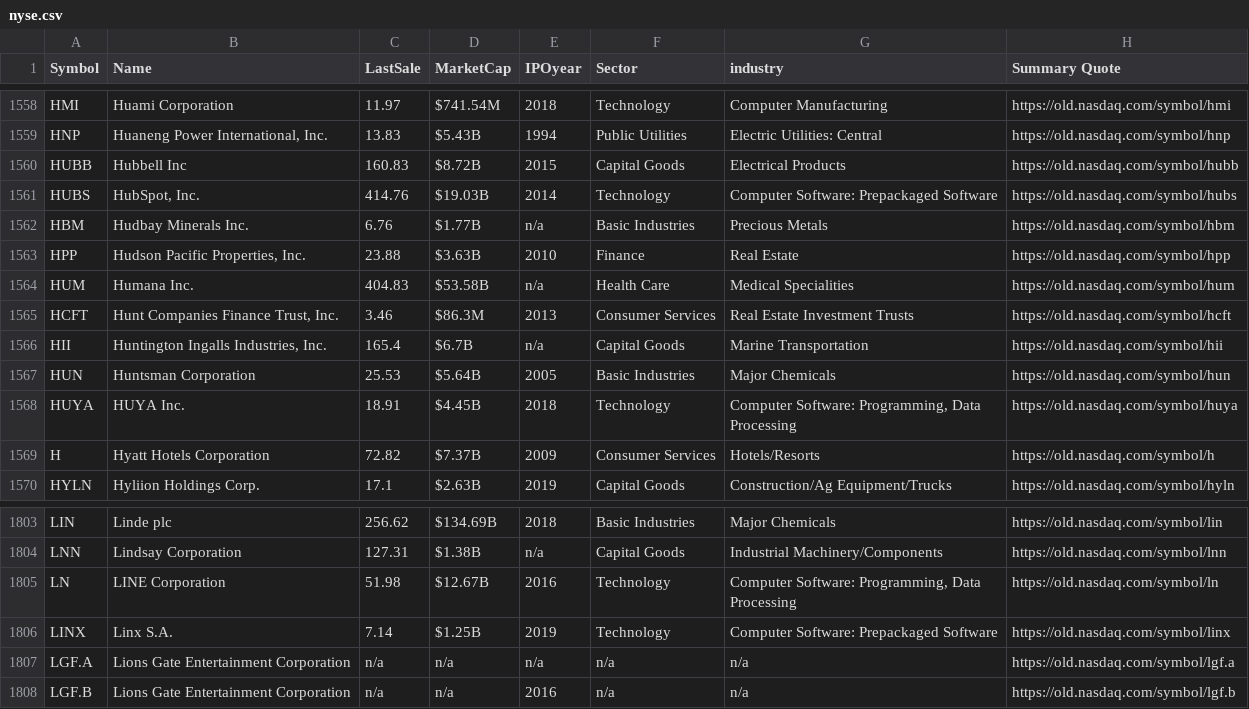
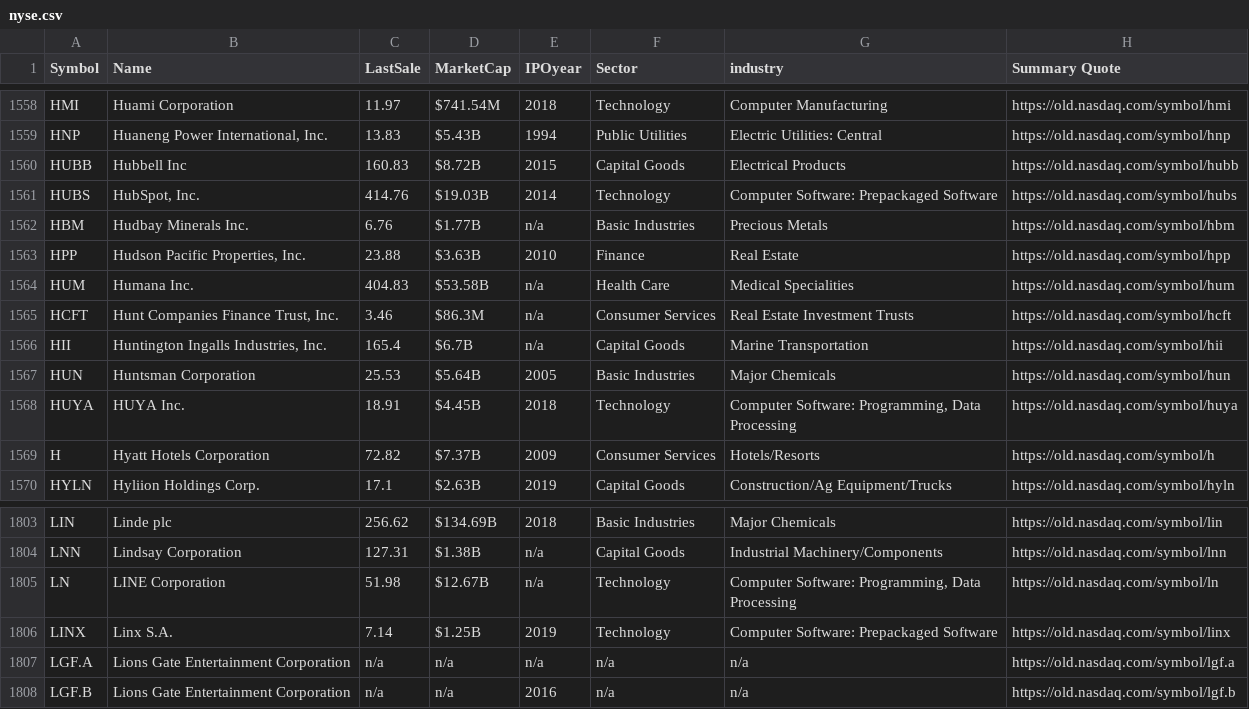
Before and after one commit to abbadata/stock-tickers, a CSV file: data/nyse.csv, drawn as a sheet; only a part is shown, gaps mark what is left out.

```diff
--- a/data/nyse.csv
+++ b/data/nyse.csv
@@ -1564,3 +1564,3 @@
 "HUM","Humana Inc.","404.83","$53.58B","n/a","Health Care","Medical Specialities","https://old.nasdaq.com/symbol/hum",
-"HCFT","Hunt Companies Finance Trust, Inc.","3.46","$86.3M","2013","Consumer Services","Real Estate Investment Trusts","https://old.nasdaq.com/symbol/hcft",
+"HCFT","Hunt Companies Finance Trust, Inc.","3.46","$86.3M","n/a","Consumer Services","Real Estate Investment Trusts","https://old.nasdaq.com/symbol/hcft",
 "HII","Huntington Ingalls Industries, Inc.","165.4","$6.7B","n/a","Capital Goods","Marine Transportation","https://old.nasdaq.com/symbol/hii",
@@ -1804,3 +1804,3 @@
 "LNN","Lindsay Corporation","127.31","$1.38B","n/a","Capital Goods","Industrial Machinery/Components","https://old.nasdaq.com/symbol/lnn",
-"LN","LINE Corporation","51.98","$12.67B","2016","Technology","Computer Software: Programming, Data Processing","https://old.nasdaq.com/symbol/ln",
+"LN","LINE Corporation","51.98","$12.67B","n/a","Technology","Computer Software: Programming, Data Processing","https://old.nasdaq.com/symbol/ln",
 "LINX","Linx S.A.","7.14","$1.25B","2019","Technology","Computer Software: Prepackaged Software","https://old.nasdaq.com/symbol/linx",
```
Also changed, not shown: data/all.csv, data/nasdaq.csv.
